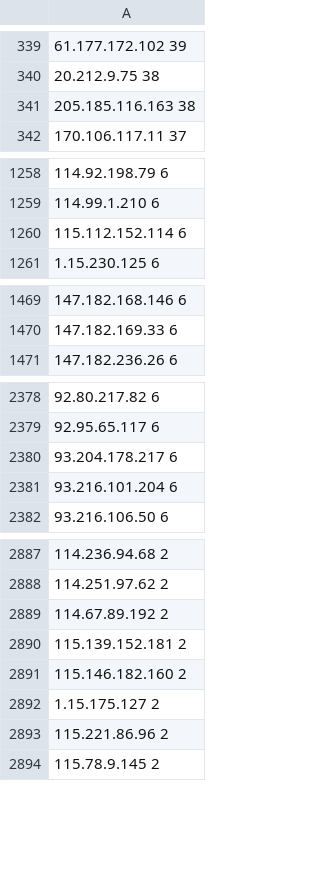
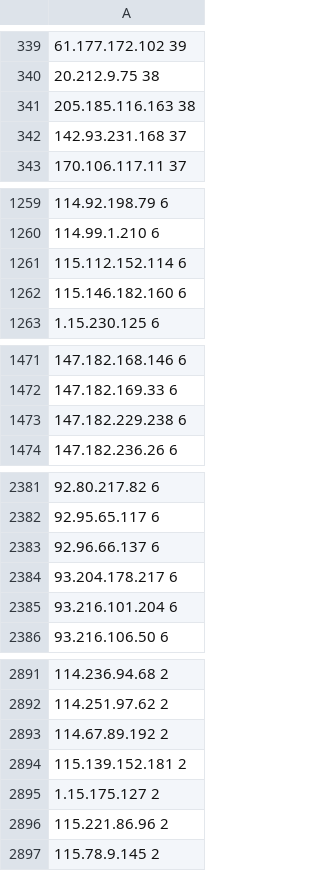
Before and after one commit to free-utils-web/shield-ipsets, a CSV file: refs/zzz/logs/ssh.csv, drawn as a sheet; only a part is shown, gaps mark what is left out; removed rows and columns are numbered as before the commit, all else as after; the diff covers the shown part only; the diff names each change by its address in the sheet, - before the commit and + after, or states it on an @@ line.

```diff
--- a/refs/zzz/logs/ssh.csv
+++ b/refs/zzz/logs/ssh.csv
+row 342: 142.93.231.168 37
+row 1262: 115.146.182.160 6
+row 1473: 147.182.229.238 6
+row 2383: 92.96.66.137 6
-row 2891: 115.146.182.160 2
```
Also changed, not shown: 1 added row elsewhere in this file, 1 other file.
